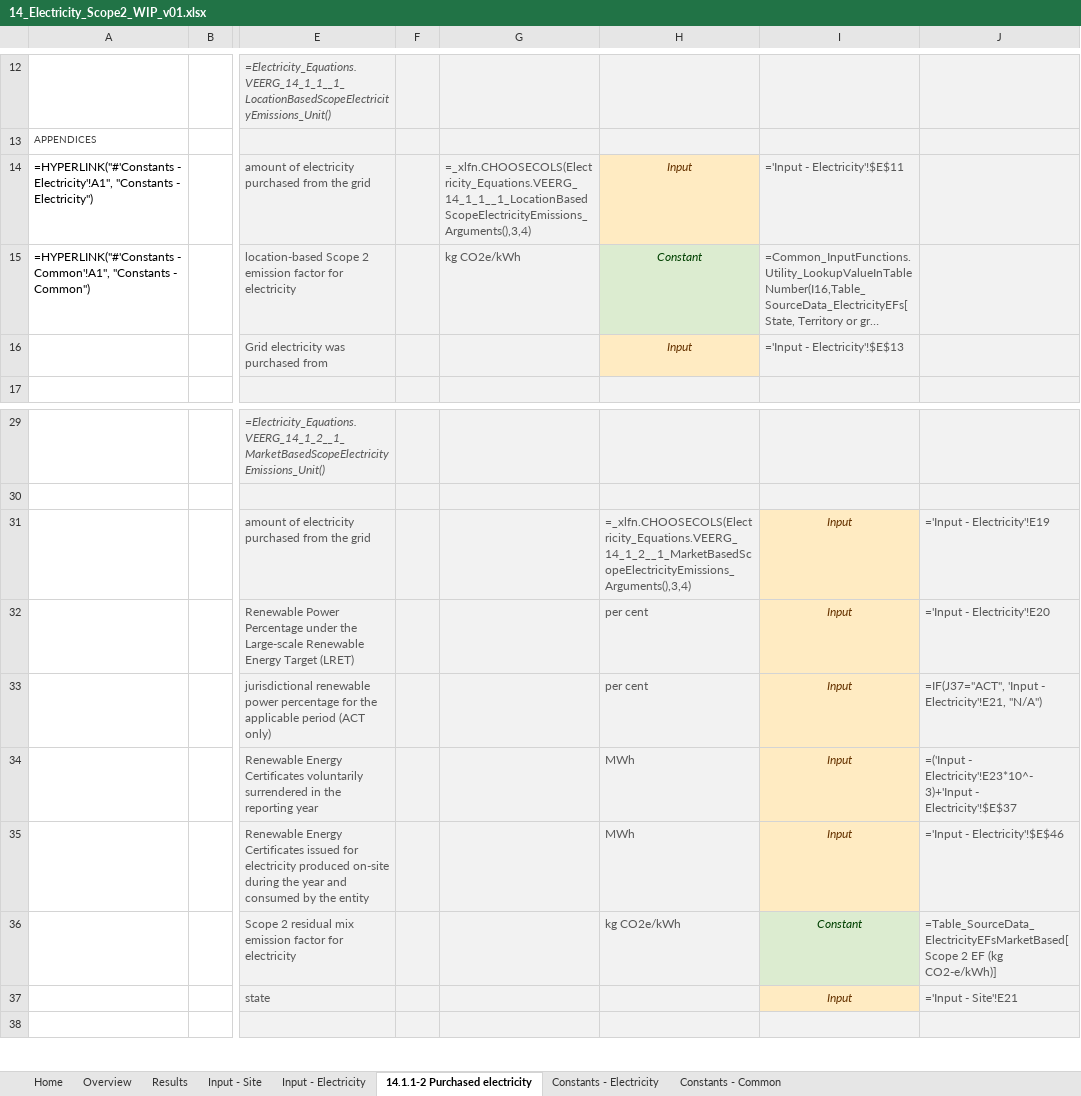
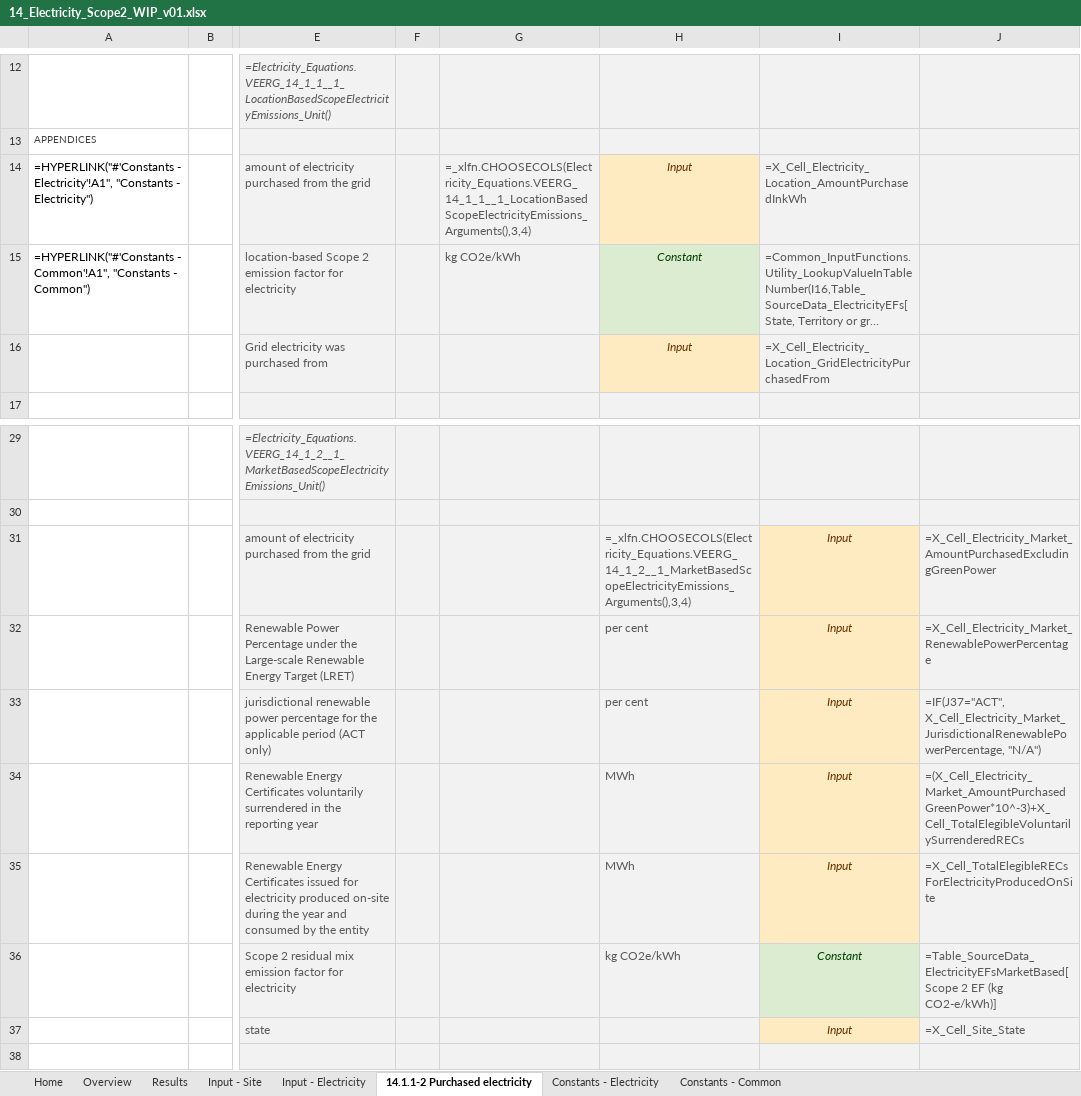
Before and after one commit to mrpaulkotz/GAF-VEERG-Functions, an Excel workbook: Excel/14_Electricity_Scope2_WIP_v01.xlsx, sheet 14.1.1-2 Purchased electricity, drawn as a sheet; only a part is shown, gaps mark what is left out; long unchanged cells end in …; values as stored, in another font and other column widths than the file's, no borders; formulas are shown in place of their values; charts and pictures not drawn; the diff names each change by its address in the sheet, - before the commit and + after, or states it on an @@ line.

```diff
--- a/Excel/14_Electricity_Scope2_WIP_v01.xlsx (sheet 14.1.1-2 Purchased electricity)
+++ b/Excel/14_Electricity_Scope2_WIP_v01.xlsx (sheet 14.1.1-2 Purchased electricity)
-I14: ='Input - Electricity'!$E$11
+I14: =X_Cell_Electricity_Location_AmountPurchasedInkWh
-I16: ='Input - Electricity'!$E$13
+I16: =X_Cell_Electricity_Location_GridElectricityPurchasedFrom
-J31: ='Input - Electricity'!E19
+J31: =X_Cell_Electricity_Market_AmountPurchasedExcludingGreenPower
-J32: ='Input - Electricity'!E20
+J32: =X_Cell_Electricity_Market_RenewablePowerPercentage
-J33: =IF(J37="ACT", 'Input - Electricity'!E21, "N/A")
+J33: =IF(J37="ACT", X_Cell_Electricity_Market_JurisdictionalRenewablePowerPercentage, "N/A")
-J34: =('Input - Electricity'!E23*10^-3)+'Input - Electricity'!$E$37
+J34: =(X_Cell_Electricity_Market_AmountPurchasedGreenPower*10^-3)+X_Cell_TotalElegibleVoluntarilySurrenderedRECs
-J35: ='Input - Electricity'!$E$46
+J35: =X_Cell_TotalElegibleRECsForElectricityProducedOnSite
-J37: ='Input - Site'!E21
+J37: =X_Cell_Site_State
```
Also changed, not shown: 28 other files.
